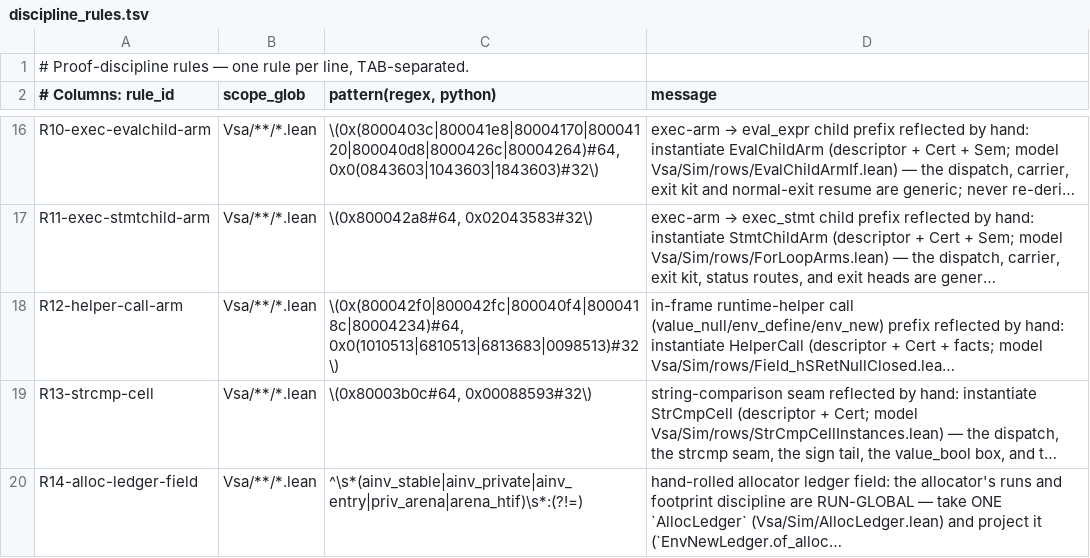
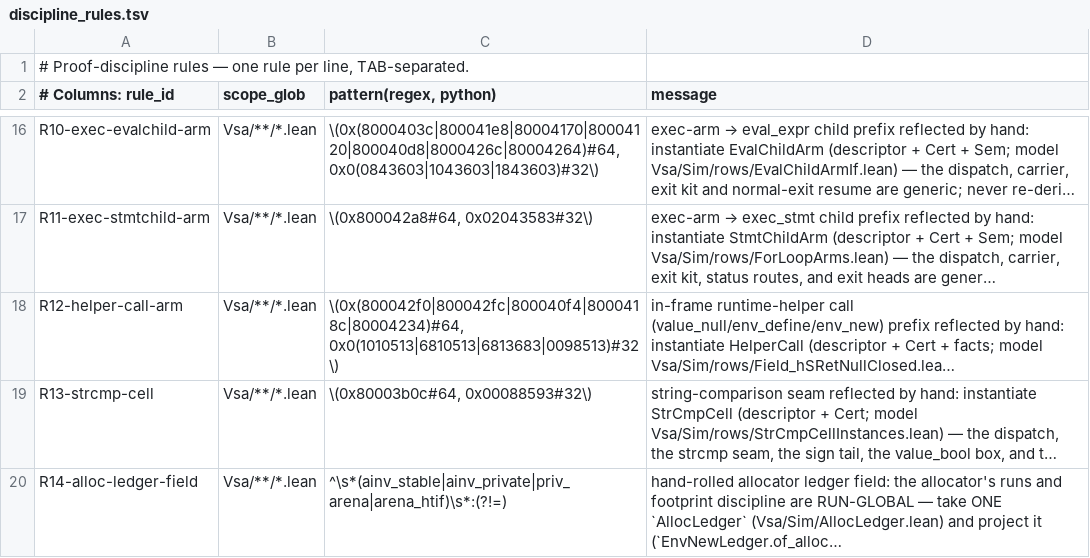
Before and after one commit to BasisResearch/ship-your-interpreter, a TSV file: scripts/discipline_rules.tsv, drawn as a sheet; only a part is shown, gaps mark what is left out; long unchanged cells end in …; the diff names each change by its address in the sheet, - before the commit and + after, or states it on an @@ line.

```diff
--- a/scripts/discipline_rules.tsv
+++ b/scripts/discipline_rules.tsv
-C20 (pattern(regex, python)): ^\s*(ainv_stable|ainv_private|ainv_entry|priv_arena|arena_htif)\s*:(?!=)
+C20 (pattern(regex, python)): ^\s*(ainv_stable|ainv_private|priv_arena|arena_htif)\s*:(?!=)
```
Also changed, not shown: 11 other files.
